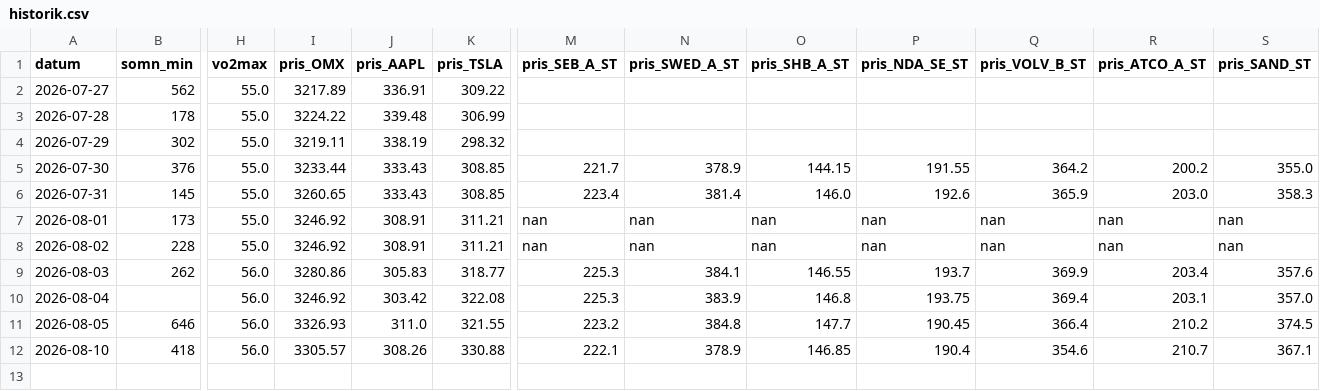
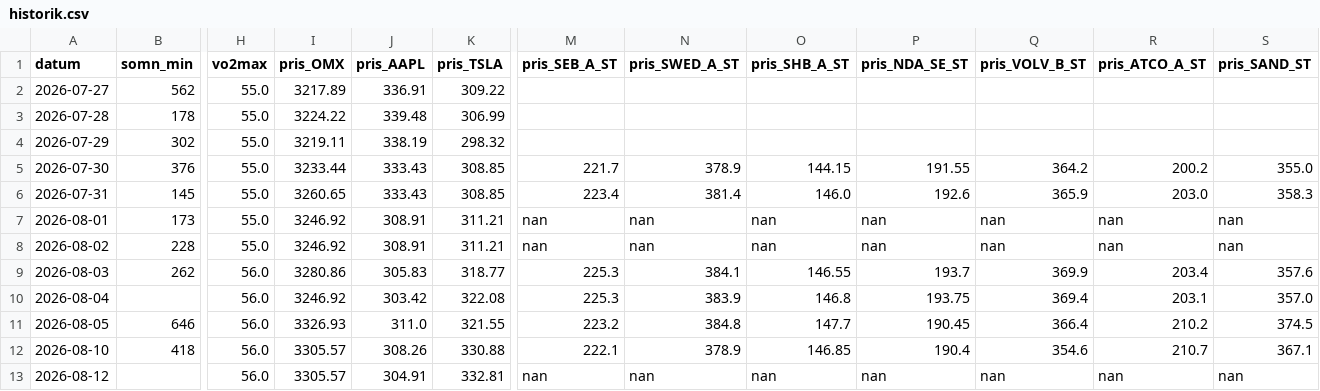
Before and after one commit to Lilmacke/Markus-hub-, a CSV file: historik.csv, drawn as a sheet; only a part is shown, gaps mark what is left out; rows hold the shown columns only; the diff names each change by its address in the sheet, - before the commit and + after, or states it on an @@ line.

```diff
--- a/historik.csv
+++ b/historik.csv
+row 13: 2026-08-12 |  | 56.0 | 3305.57 | 304.91 | 332.81 | nan | nan | nan | nan | nan | nan | nan
```
Also changed, not shown: 1 other file.
